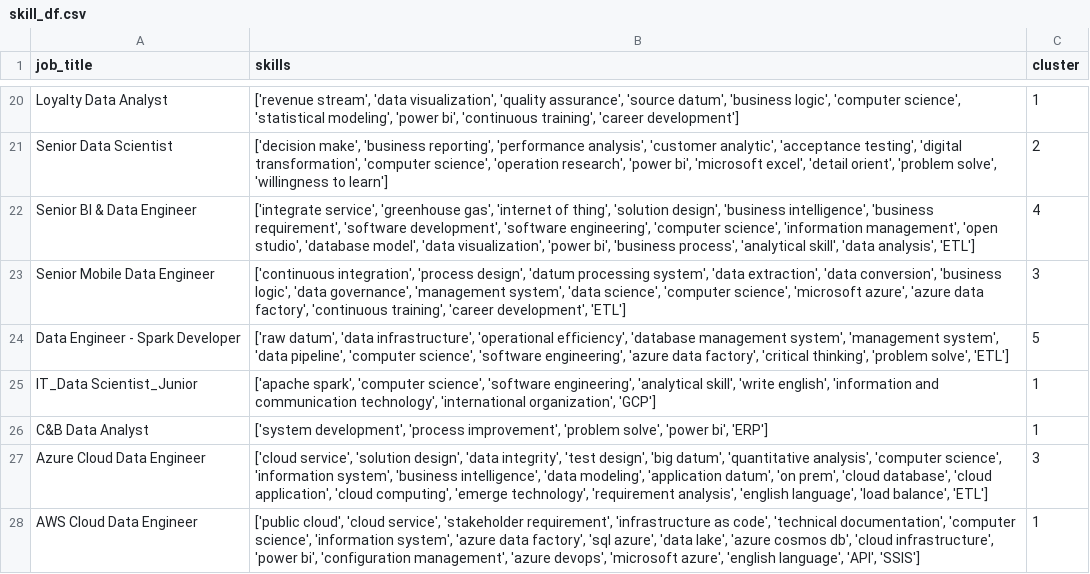
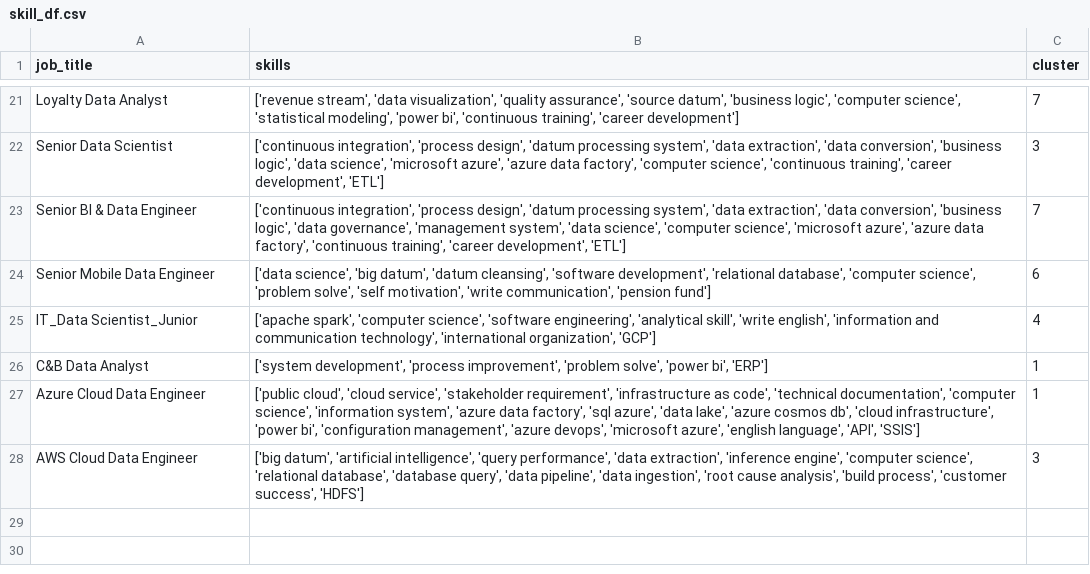
Before and after one commit to AsteriosDS/Greek-Data-Jobs-Clustering, a CSV file: skill_df.csv, drawn as a sheet; only a part is shown, gaps mark what is left out; removed rows and columns are numbered as before the commit, all else as after; the diff covers the shown part only; the diff names each change by its address in the sheet, - before the commit and + after, or states it on an @@ line.

```diff
--- a/skill_df.csv
+++ b/skill_df.csv
-C21 (cluster): 1
+C21 (cluster): 7
-B22 (skills): ['decision make', 'business reporting', 'performance analysis', 'customer analytic', 'acceptance testing', 'digital transformation', 'computer science', 'operation research', 'power bi', 'microsoft excel', 'detail orient', 'problem solve', 'willingness to learn']
+B22 (skills): ['continuous integration', 'process design', 'datum processing system', 'data extraction', 'data conversion', 'business logic', 'data science', 'microsoft azure', 'azure data factory', 'computer science', 'continuous training', 'career development', 'ETL']
-C22 (cluster): 2
+C22 (cluster): 3
-row 22: Senior BI & Data Engineer | ['integrate service', 'greenhouse gas', 'internet of thing', 'solution design', 'business intelligence', 'business requirement', 'software development', 'software engineering', 'computer science', 'information management', 'open studio', 'database model', 'data visualization', 'power bi', 'business process', 'analytical skill', 'data analysis', 'ETL'] | 4
-A23 (job_title): Senior Mobile Data Engineer
+A23 (job_title): Senior BI & Data Engineer
-C23 (cluster): 3
+C23 (cluster): 7
-row 24: Data Engineer - Spark Developer | ['raw datum', 'data infrastructure', 'operational efficiency', 'database management system', 'management system', 'data pipeline', 'computer science', 'software engineering', 'azure data factory', 'critical thinking', 'problem solve', 'ETL'] | 5
+row 24: Senior Mobile Data Engineer | ['data science', 'big datum', 'datum cleansing', 'software development', 'relational database', 'computer science', 'problem solve', 'self motivation', 'write communication', 'pension fund'] | 6
-C25 (cluster): 1
+C25 (cluster): 4
-row 27: Azure Cloud Data Engineer | ['cloud service', 'solution design', 'data integrity', 'test design', 'big datum', 'quantitative analysis', 'computer science', 'information system', 'business intelligence', 'data modeling', 'application datum', 'on prem', 'cloud database', 'cloud application', 'cloud computing', 'emerge technology', 'requirement analysis', 'english language', 'load balance', 'ETL'] | 3
-A27 (job_title): AWS Cloud Data Engineer
+A27 (job_title): Azure Cloud Data Engineer
+row 28: AWS Cloud Data Engineer | ['big datum', 'artificial intelligence', 'query performance', 'data extraction', 'inference engine', 'computer science', 'relational database', 'database query', 'data pipeline', 'data ingestion', 'root cause analysis', 'build process', 'customer success', 'HDFS'] | 3
```
Also changed, not shown: 11 added rows, 10 removed rows and 12 edited cells elsewhere in this file, df_c.csv, embeddings_3d.csv, 2 other files.
